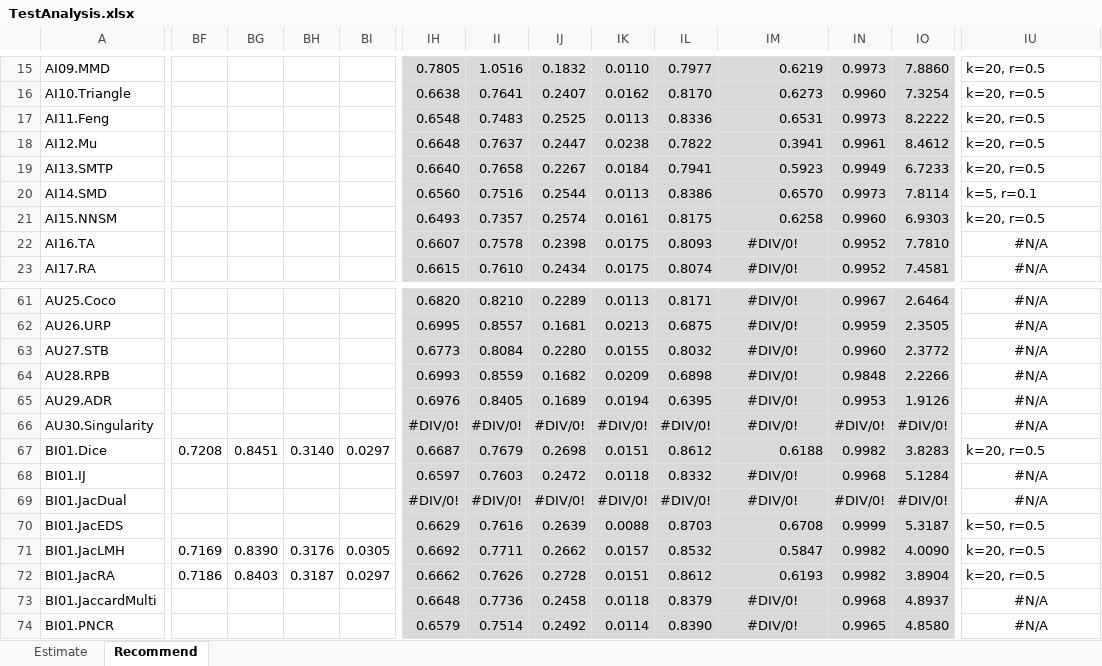
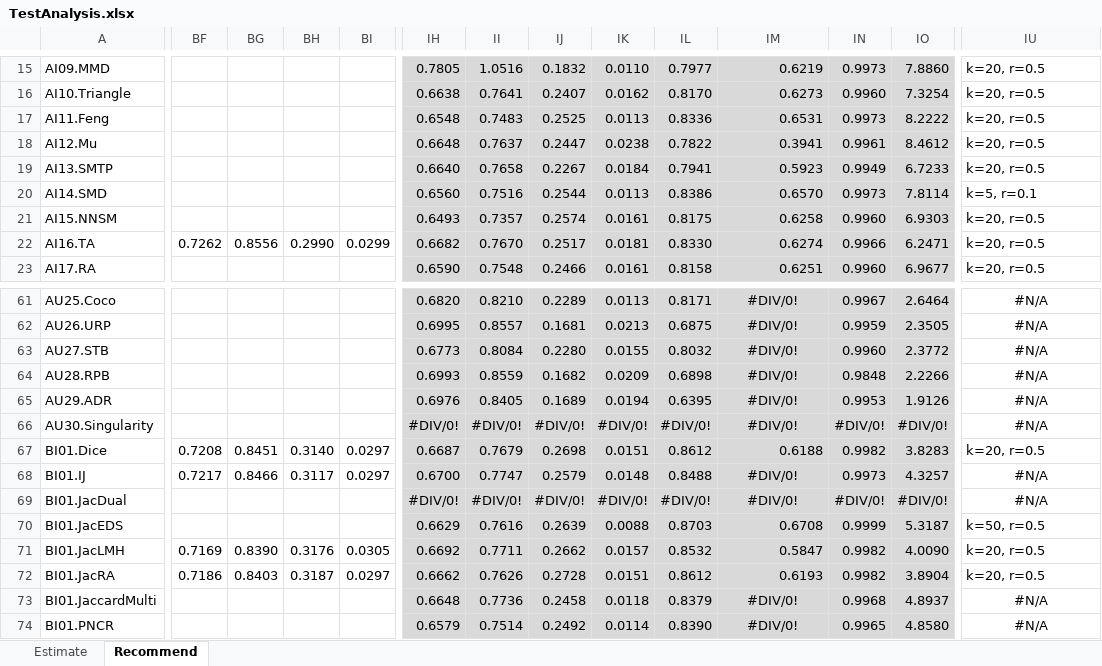
Before and after one commit to locnguyenacademic/sim, an Excel workbook: 4_testing/neighborcf/movielens/2022.05.19-big/TestAnalysis.xlsx, sheet Recommend, drawn as a sheet; only a part is shown, gaps mark what is left out; values as stored, in another font and other column widths than the file's, no borders; the diff covers the shown part only; the diff names each change by its address in the sheet, - before the commit and + after, or states it on an @@ line.

```diff
--- a/4_testing/neighborcf/movielens/2022.05.19-big/TestAnalysis.xlsx (sheet Recommend)
+++ b/4_testing/neighborcf/movielens/2022.05.19-big/TestAnalysis.xlsx (sheet Recommend)
-BF22: (empty)
+BF22: 0.7262
-BG22: (empty)
+BG22: 0.8556
-BH22: (empty)
+BH22: 0.2990
-BI22: (empty)
+BI22: 0.0299
-IH22: 0.6607
+IH22: 0.6682
-II22: 0.7578
+II22: 0.7670
-IJ22: 0.2398
+IJ22: 0.2517
-IK22: 0.0175
+IK22: 0.0181
-IL22: 0.8093
+IL22: 0.8330
-IM22: #DIV/0!
+IM22: 0.6274
-IM22:IM23 alignment: center
+IM22:IM23 alignment: right
-IN22: 0.9952
+IN22: 0.9966
-IO22: 7.7810
+IO22: 6.2471
-IU22:IU23: #N/A
+IU22:IU23: k=20, r=0.5
-IU22:IU23 alignment: center
+IU22:IU23 alignment: left
-IH23: 0.6615
+IH23: 0.6590
-II23: 0.7610
+II23: 0.7548
-IJ23: 0.2434
+IJ23: 0.2466
-IK23: 0.0175
+IK23: 0.0161
-IL23: 0.8074
+IL23: 0.8158
-IM23: #DIV/0!
+IM23: 0.6251
-IN23: 0.9952
+IN23: 0.9960
-IO23: 7.4581
+IO23: 6.9677
-BF68: (empty)
+BF68: 0.7217
-BG68: (empty)
+BG68: 0.8466
-BH68: (empty)
+BH68: 0.3117
-BI68: (empty)
+BI68: 0.0297
-IH68: 0.6597
+IH68: 0.6700
-II68: 0.7603
+II68: 0.7747
-IJ68: 0.2472
+IJ68: 0.2579
-IK68: 0.0118
+IK68: 0.0148
-IL68: 0.8332
+IL68: 0.8488
-IN68: 0.9968
+IN68: 0.9973
-IO68: 5.1284
+IO68: 4.3257
```
Also changed, not shown: 648 edited cells and cell formats elsewhere in this sheet, sheet Estimate, 4_testing/TestAnalysisTemplate.xlsx, 1 other file.
